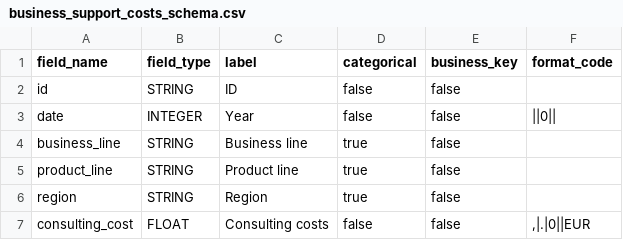
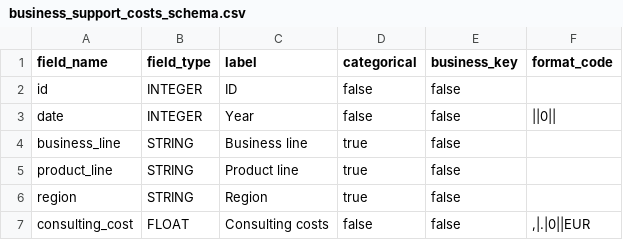
Before and after one commit to martin-traverse/test_models, a CSV file: src/ppnr/schemas/business_support_costs_schema.csv, drawn as a sheet.

```diff
--- a/src/ppnr/schemas/business_support_costs_schema.csv
+++ b/src/ppnr/schemas/business_support_costs_schema.csv
@@ -1,3 +1,3 @@
 field_name, field_type, label, categorical, business_key, format_code
-id, STRING, ID, false, false
+id, INTEGER, ID, false, false
 date, INTEGER, Year, false, false, "||0||"
```
Also changed, not shown: data/inputs/ppnr/customer_rates.csv, src/ppnr/schemas/corporate_centre_costs_schema.csv, 8 other files.
